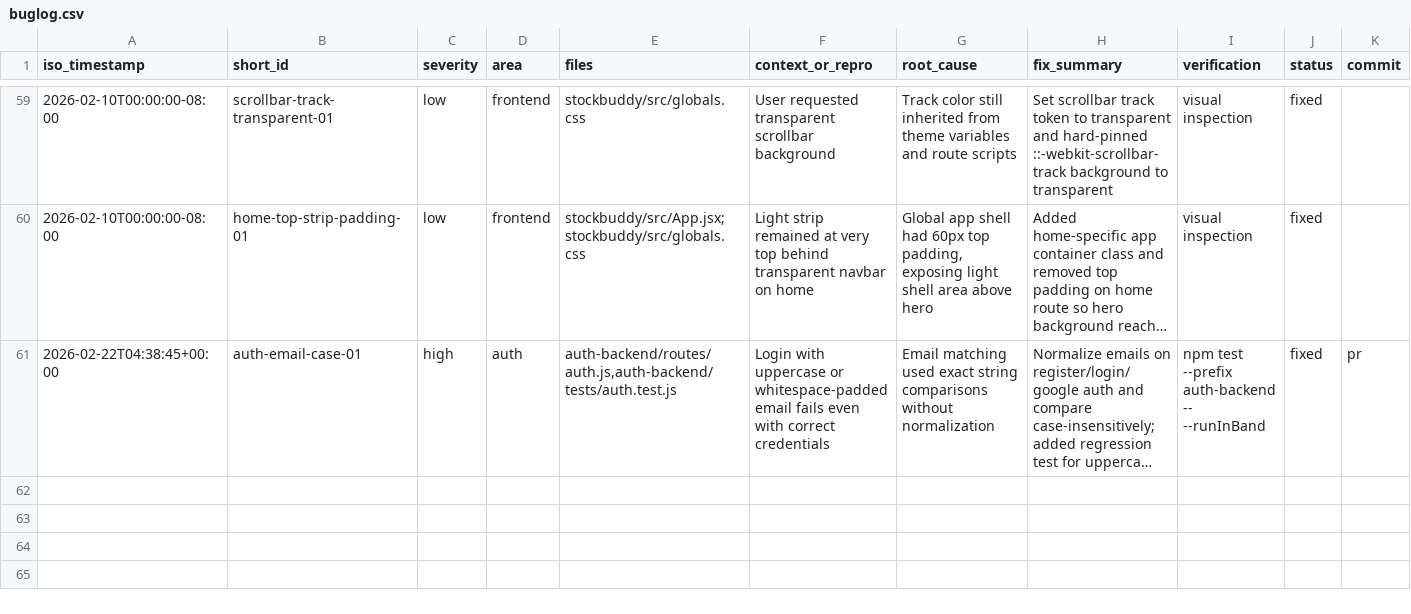
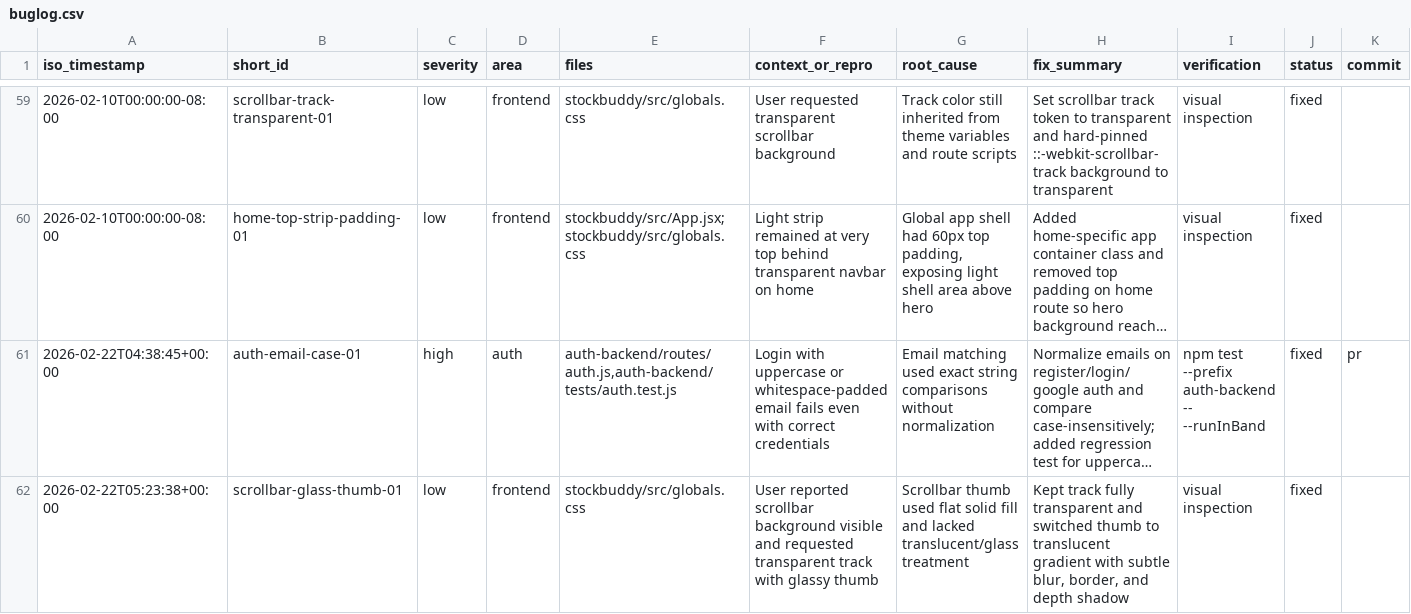
Before and after one commit to g1tvik/tickr, a CSV file: buglog.csv, drawn as a sheet; only a part is shown, gaps mark what is left out; long unchanged cells end in …; rows hold the shown columns only; the diff names each change by its address in the sheet, - before the commit and + after, or states it on an @@ line.

Commit message:
style: make scrollbar track transparent with glassy thumb

```diff
--- a/buglog.csv
+++ b/buglog.csv
+row 62: 2026-02-22T05:23:38+00:00 | scrollbar-glass-thumb-01 | low | frontend | stockbuddy/src/globals.css | User reported scrollbar background visible and requested transparent track with glassy thumb | Scrollbar thumb used flat solid fill and lacked translucent/glass treatment | Kept track fully transparent and switched thumb to translucent gradient with subtle blur, border, and depth shadow | visual inspection | fixed
```
Also changed, not shown: 1 other file.
